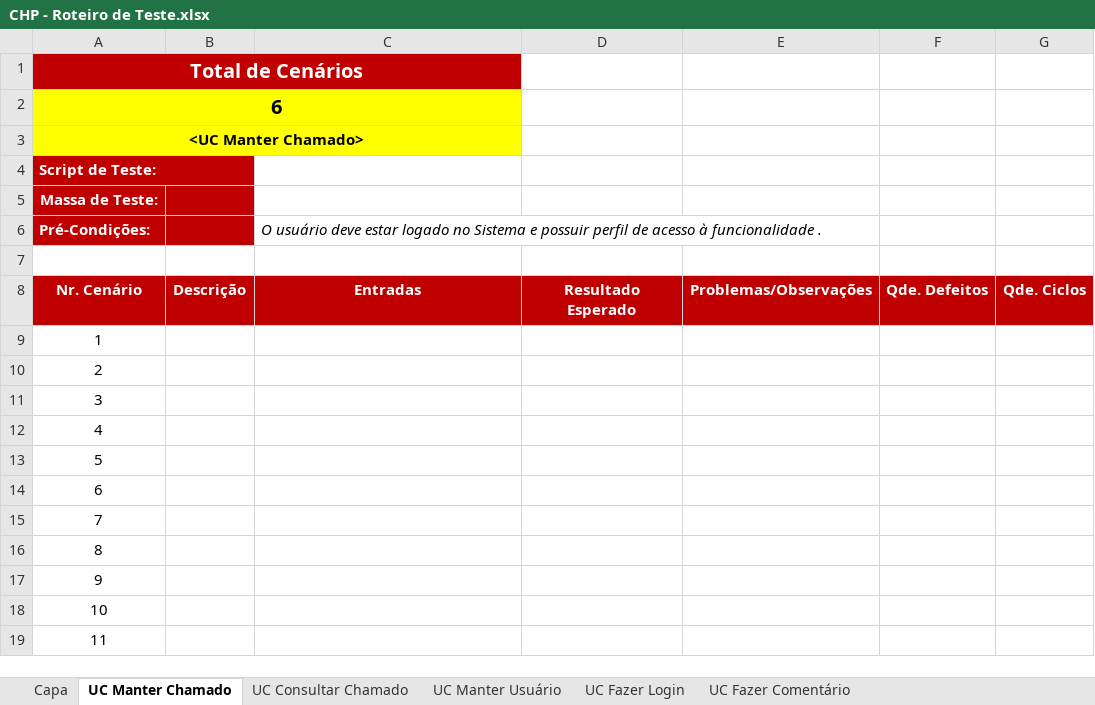
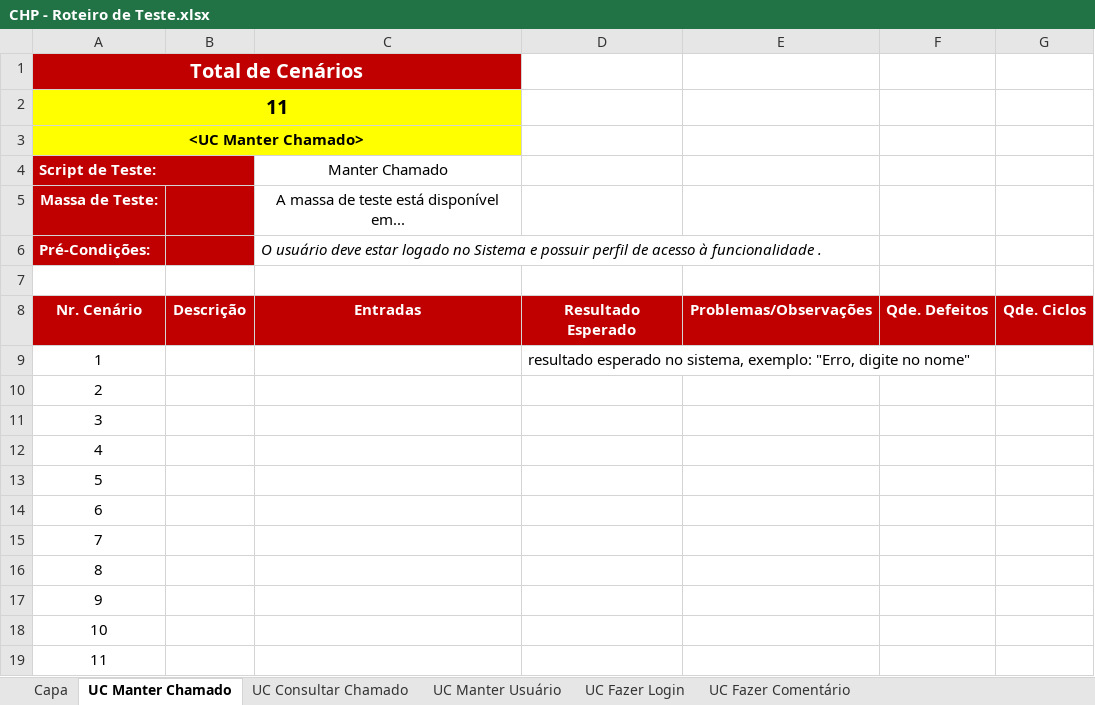
Before and after one commit to guualonso/chamado-pro, an Excel workbook: CHP/4.Teste/CHP - Roteiro de Teste.xlsx, sheet UC Manter Chamado, drawn as a sheet; values as stored, in another font and other column widths than the file's, no borders; the diff names each change by its address in the sheet, - before the commit and + after, or states it on an @@ line.

Commit message:
Atualização do Roteiro de Testes

```diff
--- a/CHP/4.Teste/CHP - Roteiro de Teste.xlsx (sheet UC Manter Chamado)
+++ b/CHP/4.Teste/CHP - Roteiro de Teste.xlsx (sheet UC Manter Chamado)
-A2 (Script de Teste:): 6
+A2 (Script de Teste:): 11
-C4: (empty)
+C4: Manter Chamado
-C5 (Manter Chamado): (empty)
+C5 (Manter Chamado): A massa de teste está disponível em...
-D9: (empty)
+D9: resultado esperado no sistema, exemplo: "Erro, digite no nome"
```
